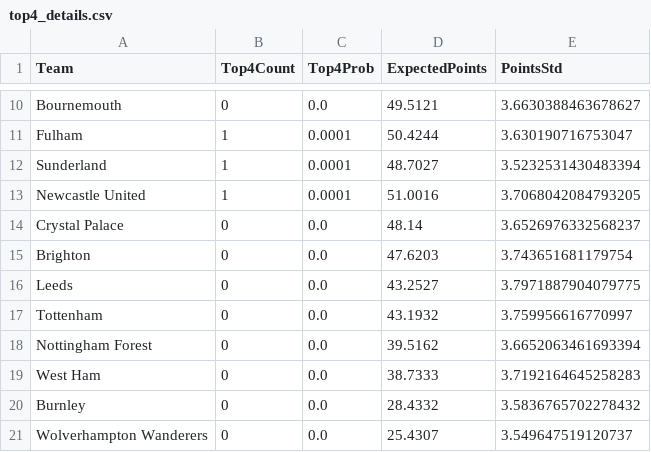
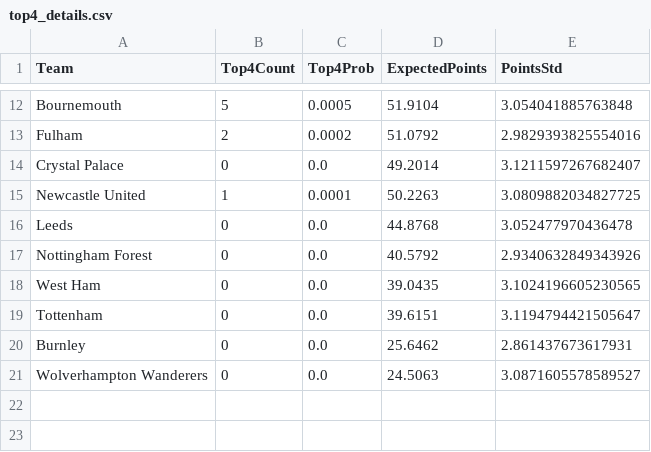
Before and after one commit to limitless235/Premier-League-Predictor, a CSV file: results/top4_details.csv, drawn as a sheet; only a part is shown, gaps mark what is left out; removed rows and columns are numbered as before the commit, all else as after; the diff covers the shown part only; the diff names each change by its address in the sheet, - before the commit and + after, or states it on an @@ line.

```diff
--- a/results/top4_details.csv
+++ b/results/top4_details.csv
-B12 (Top4Count): 0
+B12 (Top4Count): 5
-C12 (Top4Prob): 0.0
+C12 (Top4Prob): 0.0005
-D12 (ExpectedPoints): 49.5121
+D12 (ExpectedPoints): 51.9104
-E12 (PointsStd): 3.6630388463678627
+E12 (PointsStd): 3.054041885763848
-B13 (Top4Count): 1
+B13 (Top4Count): 2
-C13 (Top4Prob): 0.0001
+C13 (Top4Prob): 0.0002
-D13 (ExpectedPoints): 50.4244
+D13 (ExpectedPoints): 51.0792
-E13 (PointsStd): 3.630190716753047
+E13 (PointsStd): 2.9829393825554016
-row 12: Sunderland | 1 | 0.0001 | 48.7027 | 3.5232531430483394
-row 13: Newcastle United | 1 | 0.0001 | 51.0016 | 3.7068042084793205
-D14 (ExpectedPoints): 48.14
+D14 (ExpectedPoints): 49.2014
-E14 (PointsStd): 3.6526976332568237
+E14 (PointsStd): 3.1211597267682407
-row 15: Brighton | 0 | 0.0 | 47.6203 | 3.743651681179754
+row 15: Newcastle United | 1 | 0.0001 | 50.2263 | 3.0809882034827725
-D16 (ExpectedPoints): 43.2527
+D16 (ExpectedPoints): 44.8768
-E16 (PointsStd): 3.7971887904079775
+E16 (PointsStd): 3.052477970436478
-row 17: Tottenham | 0 | 0.0 | 43.1932 | 3.759956616770997
-D17 (ExpectedPoints): 39.5162
+D17 (ExpectedPoints): 40.5792
-E17 (PointsStd): 3.6652063461693394
+E17 (PointsStd): 2.9340632849343926
-D18 (ExpectedPoints): 38.7333
+D18 (ExpectedPoints): 39.0435
-E18 (PointsStd): 3.7192164645258283
+E18 (PointsStd): 3.1024196605230565
+row 19: Tottenham | 0 | 0.0 | 39.6151 | 3.1194794421505647
-D20 (ExpectedPoints): 28.4332
+D20 (ExpectedPoints): 25.6462
-E20 (PointsStd): 3.5836765702278432
+E20 (PointsStd): 2.861437673617931
-D21 (ExpectedPoints): 25.4307
+D21 (ExpectedPoints): 24.5063
-E21 (PointsStd): 3.549647519120737
+E21 (PointsStd): 3.0871605578589527
```
Also changed, not shown: 3 added rows, 1 removed row and 26 edited cells elsewhere in this file, results/relegation_details.csv, results/simulation_results.csv, 1 other file.
